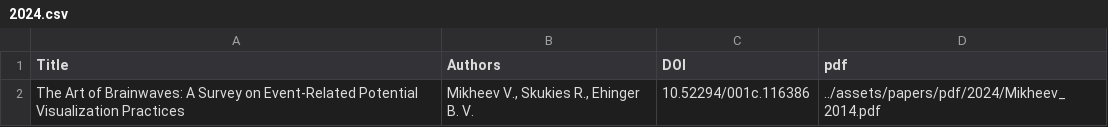
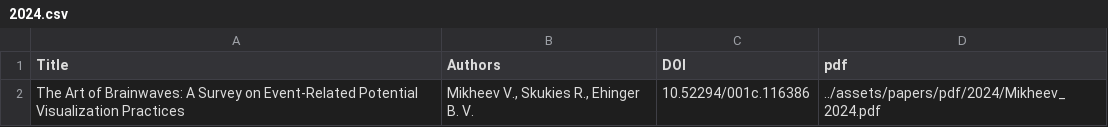
Before and after one commit to s-ccs/s-ccs.github.io, a CSV file: _assets/papers/2024.csv, drawn as a sheet.

Commit message:
adding papers

```diff
--- a/_assets/papers/2024.csv
+++ b/_assets/papers/2024.csv
@@ -1,2 +1,2 @@
 Title;Authors;DOI;pdf
-The Art of Brainwaves: A Survey on Event-Related Potential Visualization Practices;Mikheev V., Skukies R., Ehinger B. V.;10.52294/001c.116386;"../assets/papers/pdf/2024/Mikheev_2014.pdf"
+The Art of Brainwaves: A Survey on Event-Related Potential Visualization Practices;Mikheev V., Skukies R., Ehinger B. V.;10.52294/001c.116386;"../assets/papers/pdf/2024/Mikheev_2024.pdf"
```
Also changed, not shown: 4 other files.
